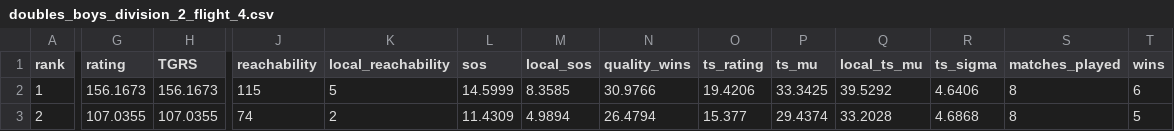
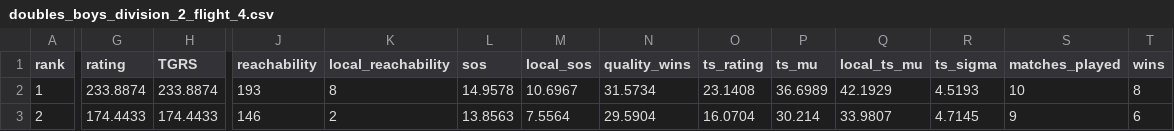
Before and after one commit to jojojoshshsh/MHSAA_tennis_ranker, a CSV file: docs/csv/doubles_boys_division_2_flight_4.csv, drawn as a sheet; only a part is shown, gaps mark what is left out; the diff covers the shown part only; the diff names each change by its address in the sheet, - before the commit and + after, or states it on an @@ line.

```diff
--- a/docs/csv/doubles_boys_division_2_flight_4.csv
+++ b/docs/csv/doubles_boys_division_2_flight_4.csv
-G2 (rating): 156.1673
+G2 (rating): 233.8874
-H2 (TGRS): 156.1673
+H2 (TGRS): 233.8874
-J2 (reachability): 115
+J2 (reachability): 193
-K2 (local_reachability): 5
+K2 (local_reachability): 8
-L2 (sos): 14.5999
+L2 (sos): 14.9578
-M2 (local_sos): 8.3585
+M2 (local_sos): 10.6967
-N2 (quality_wins): 30.9766
+N2 (quality_wins): 31.5734
-O2 (ts_rating): 19.4206
+O2 (ts_rating): 23.1408
-P2 (ts_mu): 33.3425
+P2 (ts_mu): 36.6989
-Q2 (local_ts_mu): 39.5292
+Q2 (local_ts_mu): 42.1929
-R2 (ts_sigma): 4.6406
+R2 (ts_sigma): 4.5193
-S2 (matches_played): 8
+S2 (matches_played): 10
-T2 (wins): 6
+T2 (wins): 8
-G3 (rating): 107.0355
+G3 (rating): 174.4433
-H3 (TGRS): 107.0355
+H3 (TGRS): 174.4433
-J3 (reachability): 74
+J3 (reachability): 146
-L3 (sos): 11.4309
+L3 (sos): 13.8563
-M3 (local_sos): 4.9894
+M3 (local_sos): 7.5564
-N3 (quality_wins): 26.4794
+N3 (quality_wins): 29.5904
-O3 (ts_rating): 15.377
+O3 (ts_rating): 16.0704
-P3 (ts_mu): 29.4374
+P3 (ts_mu): 30.214
-Q3 (local_ts_mu): 33.2028
+Q3 (local_ts_mu): 33.9807
-R3 (ts_sigma): 4.6868
+R3 (ts_sigma): 4.7145
-S3 (matches_played): 8
+S3 (matches_played): 9
-T3 (wins): 5
+T3 (wins): 6
```
Also changed, not shown: 6 added rows and 18 edited cells elsewhere in this file, docs/csv/doubles_boys_division_3_flight_2.csv, docs/csv/doubles_boys_division_3_flight_3.csv, 31 other files.
